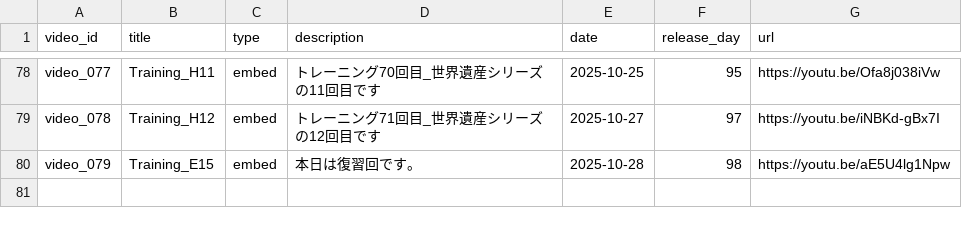
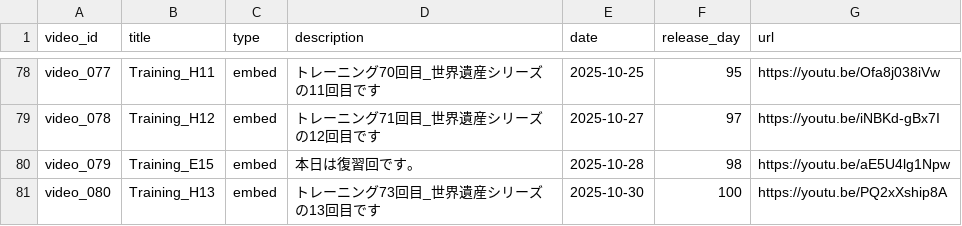
Before and after one commit to boost-ogawa/english-booster, a CSV file: videos.csv, drawn as a sheet; only a part is shown, gaps mark what is left out.

Commit message:
Add video

```diff
--- a/videos.csv
+++ b/videos.csv
@@ -80 +80,2 @@ video_078,Training_H12,embed,トレーニング71回目_世界遺産シリーズ
 video_079,Training_E15,embed,本日は復習回です。,2025-10-28,98,https://youtu.be/aE5U4lg1Npw
+video_080,Training_H13,embed,トレーニング73回目_世界遺産シリーズの13回目です,2025-10-30,100,https://youtu.be/PQ2xXship8A
```
